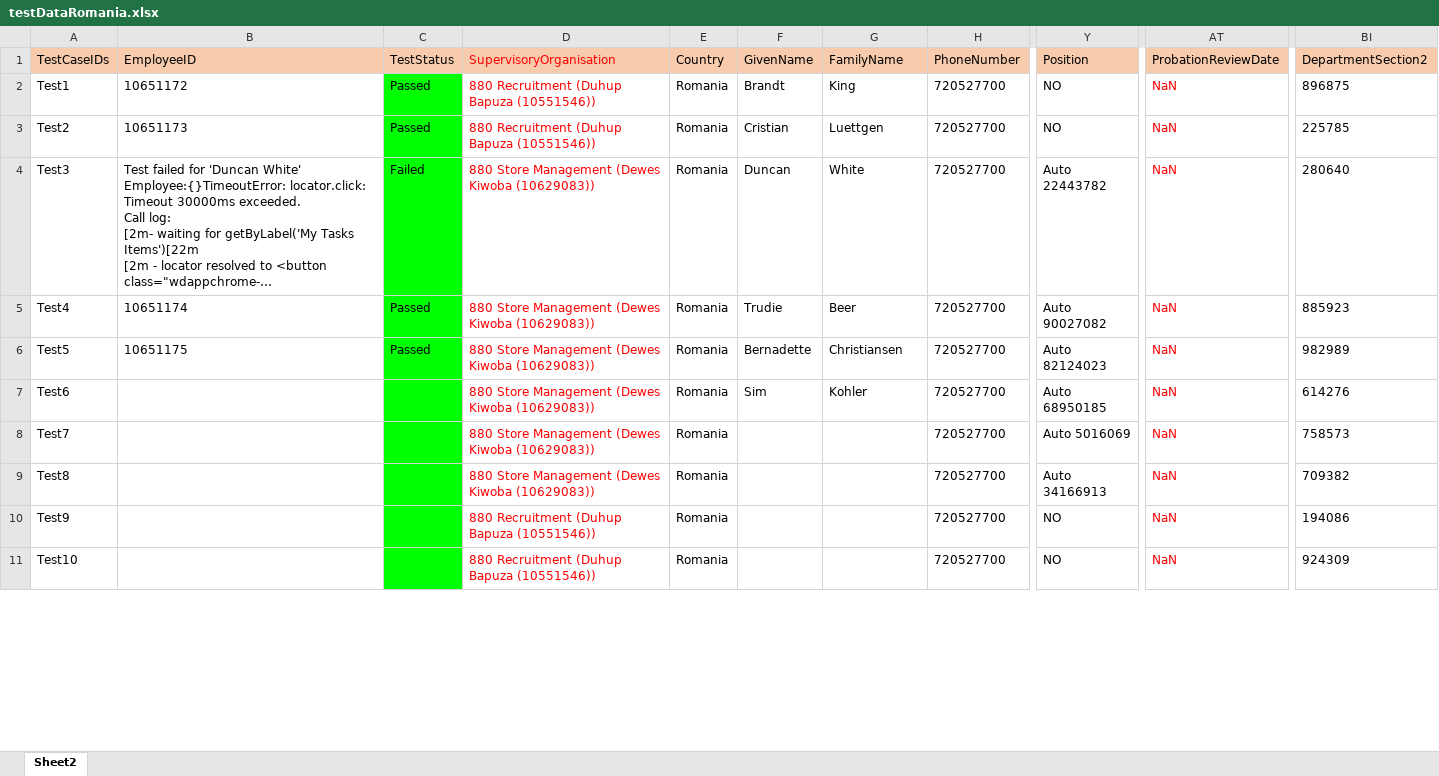
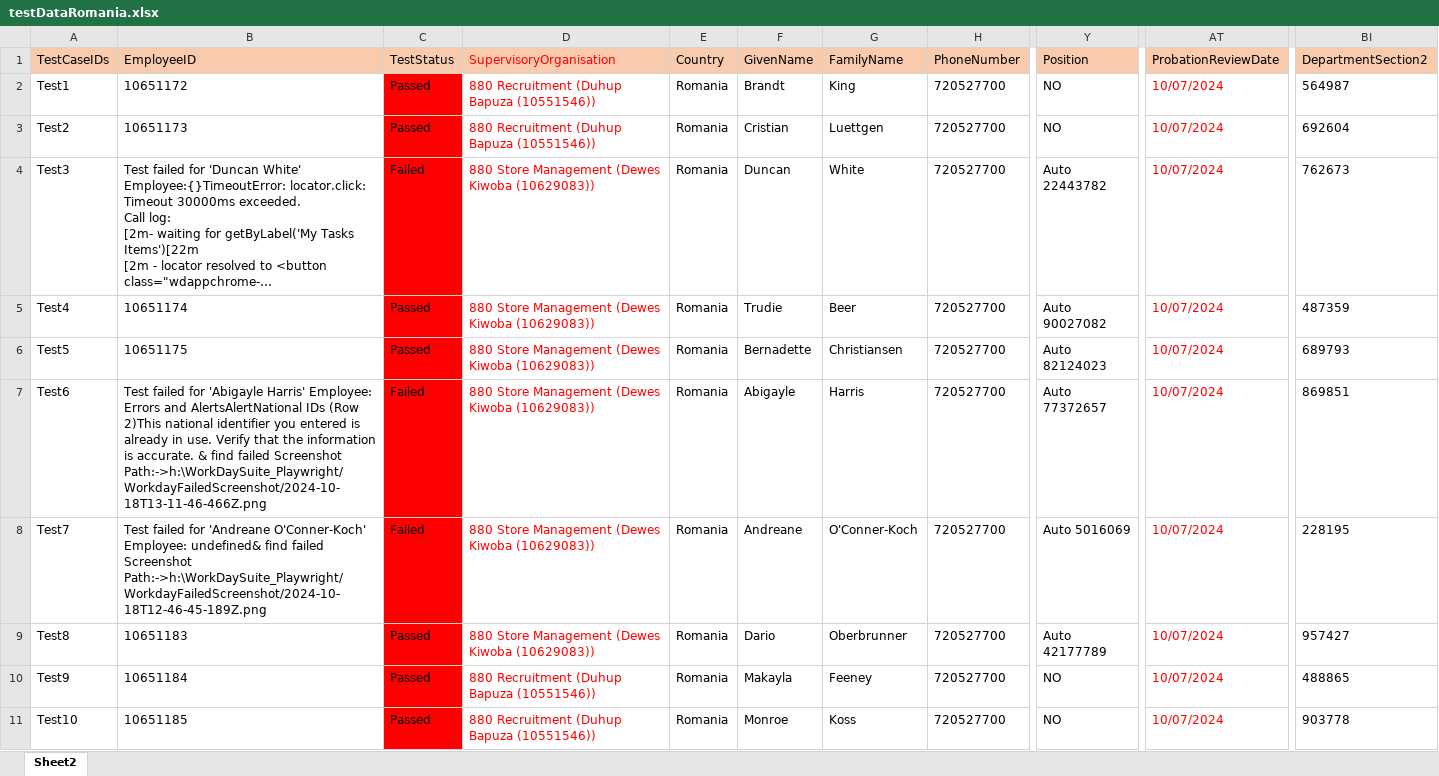
Before and after one commit to VasanthEzhilkumar/WorkdayRepo, an Excel workbook: Data/testDataRomania.xlsx, sheet Sheet2, drawn as a sheet; only a part is shown, gaps mark what is left out; long unchanged cells end in …; values as stored, in another font and other column widths than the file's, no borders; the diff covers the shown part only; the diff names each change by its address in the sheet, - before the commit and + after, or states it on an @@ line.

```diff
--- a/Data/testDataRomania.xlsx (sheet Sheet2)
+++ b/Data/testDataRomania.xlsx (sheet Sheet2)
-C2:C11 fill: #00FF00
+C2:C11 fill: #FF0000
-AT2:AT11 (ProbationReviewDate): NaN
+AT2:AT11 (ProbationReviewDate): 10/07/2024
-BI2 (DepartmentSection2): 896875
+BI2 (DepartmentSection2): 564987
-BI3 (DepartmentSection2): 225785
+BI3 (DepartmentSection2): 692604
-BI4 (DepartmentSection2): 280640
+BI4 (DepartmentSection2): 762673
-BI5 (DepartmentSection2): 885923
+BI5 (DepartmentSection2): 487359
-BI6 (DepartmentSection2): 982989
+BI6 (DepartmentSection2): 689793
-B7 (EmployeeID): (empty)
+B7 (EmployeeID): Test failed for 'Abigayle Harris' Employee: Errors and AlertsAlertNational IDs (Row 2)This national identifier you entered is already in use. Verify that the information is accurate. & find failed Screenshot Path:->h:\WorkDaySuite_Playwright/WorkdayFailedScreenshot/2024-10-18T13-11-46-466Z.png
-C7:C8 (TestStatus): (empty)
+C7:C8 (TestStatus): Failed
-F7 (GivenName): Sim
+F7 (GivenName): Abigayle
-G7 (FamilyName): Kohler
+G7 (FamilyName): Harris
-Y7 (Position): Auto 68950185
+Y7 (Position): Auto 77372657
-BI7 (DepartmentSection2): 614276
+BI7 (DepartmentSection2): 869851
-B8 (EmployeeID): (empty)
+B8 (EmployeeID): Test failed for 'Andreane O'Conner-Koch' Employee: undefined& find failed Screenshot Path:->h:\WorkDaySuite_Playwright/WorkdayFailedScreenshot/2024-10-18T12-46-45-189Z.png
-F8 (GivenName): (empty)
+F8 (GivenName): Andreane
-G8 (FamilyName): (empty)
+G8 (FamilyName): O'Conner-Koch
-BI8 (DepartmentSection2): 758573
+BI8 (DepartmentSection2): 228195
-B9 (EmployeeID): (empty)
+B9 (EmployeeID): 10651183
-C9:C11 (TestStatus): (empty)
+C9:C11 (TestStatus): Passed
-F9 (GivenName): (empty)
+F9 (GivenName): Dario
-G9 (FamilyName): (empty)
+G9 (FamilyName): Oberbrunner
-Y9 (Position): Auto 34166913
+Y9 (Position): Auto 42177789
-BI9 (DepartmentSection2): 709382
+BI9 (DepartmentSection2): 957427
-B10 (EmployeeID): (empty)
+B10 (EmployeeID): 10651184
-F10 (GivenName): (empty)
+F10 (GivenName): Makayla
-G10 (FamilyName): (empty)
+G10 (FamilyName): Feeney
-BI10 (DepartmentSection2): 194086
+BI10 (DepartmentSection2): 488865
-B11 (EmployeeID): (empty)
+B11 (EmployeeID): 10651185
-F11 (GivenName): (empty)
+F11 (GivenName): Monroe
-G11 (FamilyName): (empty)
+G11 (FamilyName): Koss
-BI11 (DepartmentSection2): 924309
+BI11 (DepartmentSection2): 903778
```
Also changed, not shown: 30 edited cells and cell formats elsewhere in this sheet, Data/testDataUS.xlsx, 12 other files.
